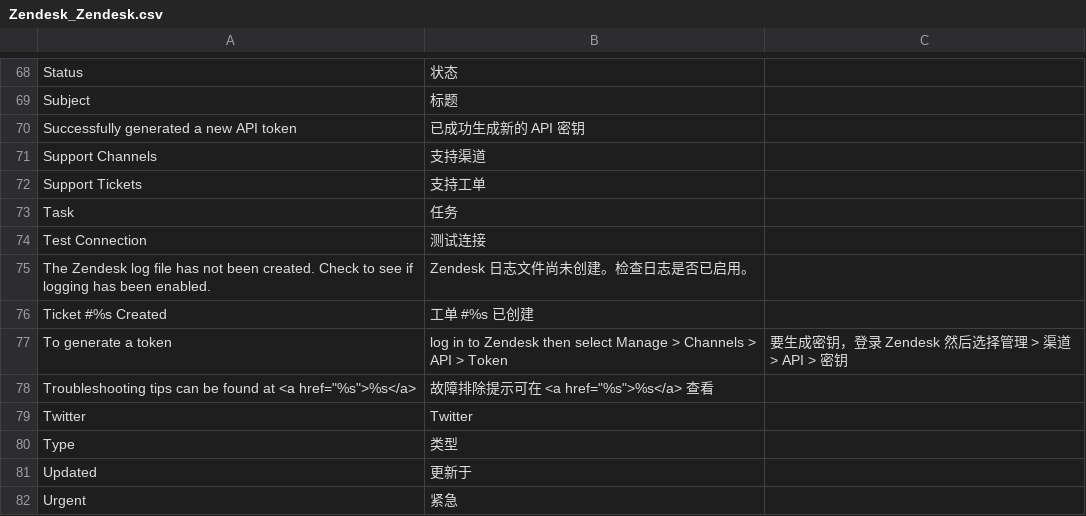
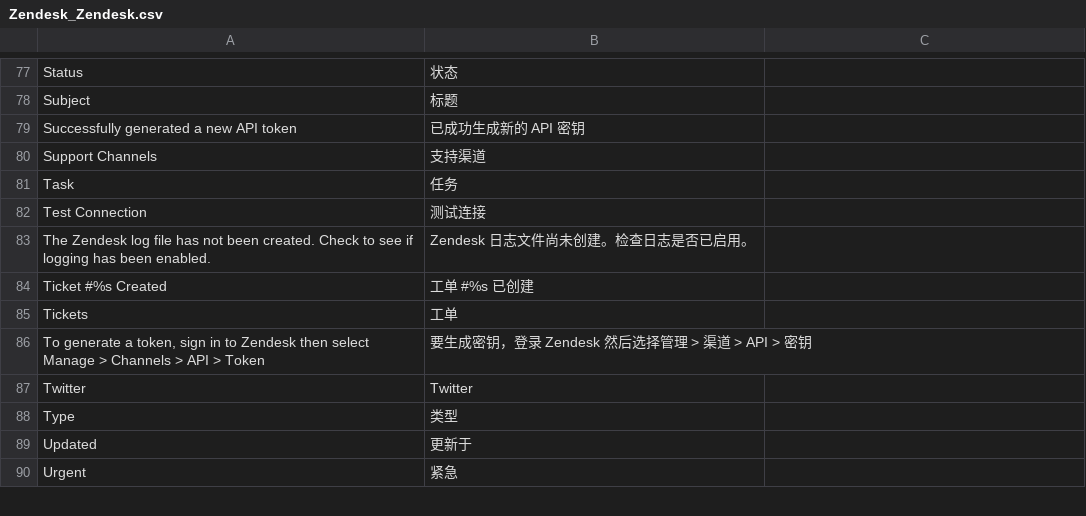
Before and after one commit to agnostack/magento_extension, a CSV file: src/app/locale/zh_CN/Zendesk_Zendesk.csv, drawn as a sheet; only a part is shown, gaps mark what is left out; removed rows and columns are numbered as before the commit, all else as after; the diff covers the shown part only; the diff names each change by its address in the sheet, - before the commit and + after, or states it on an @@ line.

```diff
--- a/src/app/locale/zh_CN/Zendesk_Zendesk.csv
+++ b/src/app/locale/zh_CN/Zendesk_Zendesk.csv
-row 72: Support Tickets | 支持工单
-row 77: To generate a token | log in to Zendesk then select Manage > Channels > API > Token | 要生成密钥，登录 Zendesk 然后选择管理 > 渠道 > API > 密钥
-row 78: Troubleshooting tips can be found at <a href="%s">%s</a> | 故障排除提示可在 <a href="%s">%s</a> 查看
+row 85: Tickets | 工单
+row 86: To generate a token, sign in to Zendesk then select Manage > Channels > API > Token | 要生成密钥，登录 Zendesk 然后选择管理 > 渠道 > API > 密钥
```
Also changed, not shown: 11 added rows and 16 edited cells elsewhere in this file, src/app/locale/ja_JA/Zendesk_Zendesk.csv, src/app/locale/no_NO/Zendesk_Zendesk.csv, 19 other files.
